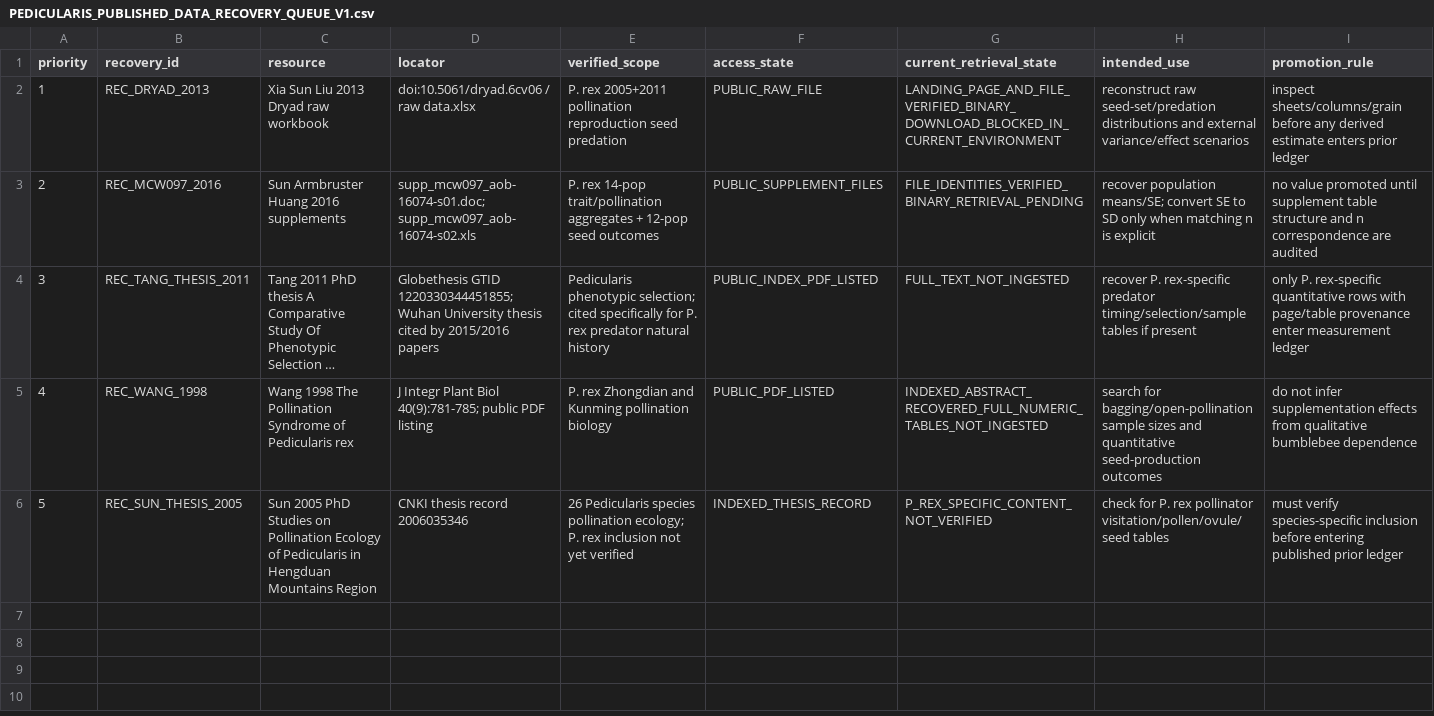
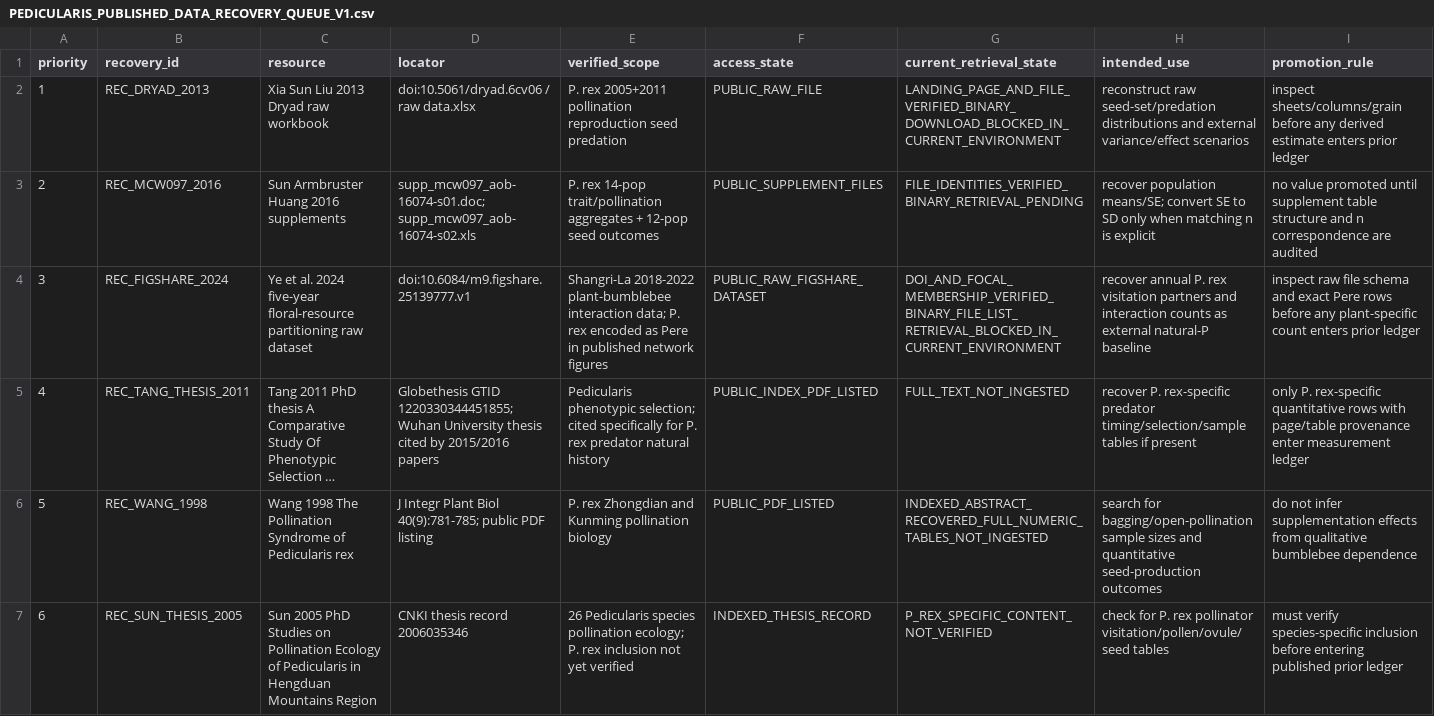
Before and after one commit to zuizui0223/sch, a CSV file: empirical/architecture/PEDICULARIS_PUBLISHED_DATA_RECOVERY_QUEUE_V1.csv, drawn as a sheet; long unchanged cells end in …; addresses are those after the commit; the diff names each change by its address in the sheet, - before the commit and + after, or states it on an @@ line.

Commit message:
Add five-year Figshare network to raw-data recovery queue

```diff
--- a/empirical/architecture/PEDICULARIS_PUBLISHED_DATA_RECOVERY_QUEUE_V1.csv
+++ b/empirical/architecture/PEDICULARIS_PUBLISHED_DATA_RECOVERY_QUEUE_V1.csv
+row 4: 3 | REC_FIGSHARE_2024 | Ye et al. 2024 five-year floral-resource partitioning raw dataset | doi:10.6084/m9.figshare.25139777.v1 | Shangri-La 2018-2022 plant-bumblebee interaction data; P. rex encoded as Pere in published network figures | PUBLIC_RAW_FIGSHARE_DATASET | DOI_AND_FOCAL_MEMBERSHIP_VERIFIED_BINARY_FILE_LIST_RETRIEVAL_BLOCKED_IN_CURRENT_ENVIRONMENT | recover annual P. rex visitation partners and interaction counts as external natural-P baseline | inspect raw file schema and exact Pere rows before any plant-specific count enters prior ledger
@@ column A (priority) renumbered from row 5 down @@
```
